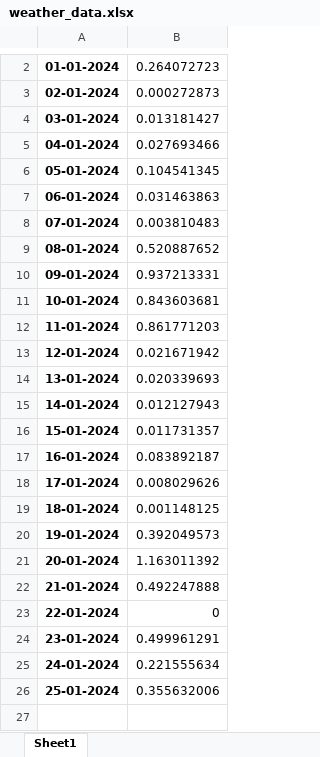
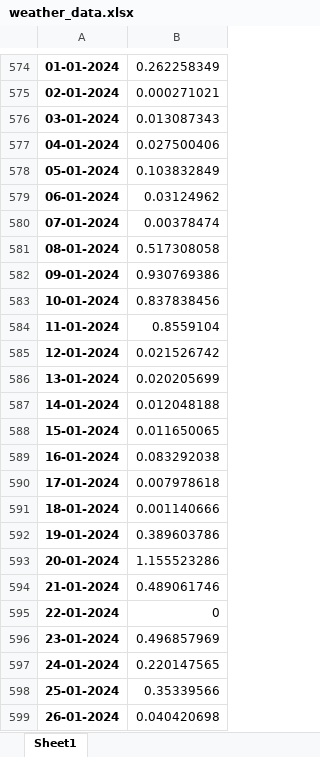
Before and after one commit to Jan1444/Bachelor, an Excel workbook: downloads/weather_data.xlsx, sheet Sheet1, drawn as a sheet; only a part is shown, gaps mark what is left out; values as stored, in another font and other column widths than the file's, no borders; addresses are those after the commit; the diff covers the shown part only; the diff names each change by its address in the sheet, - before the commit and + after, or states it on an @@ line.

Commit message:
added save_mor_ev_data() to functions.py
added compare_data

```diff
--- a/downloads/weather_data.xlsx (sheet Sheet1)
+++ b/downloads/weather_data.xlsx (sheet Sheet1)
-B574: 0.264072723
+B574: 0.262258349
-B575: 0.000272873
+B575: 0.000271021
-B576: 0.013181427
+B576: 0.013087343
-B577: 0.027693466
+B577: 0.027500406
-B578: 0.104541345
+B578: 0.103832849
-B579: 0.031463863
+B579: 0.03124962
-B580: 0.003810483
+B580: 0.00378474
-B581: 0.520887652
+B581: 0.517308058
-B582: 0.937213331
+B582: 0.930769386
-B583: 0.843603681
+B583: 0.837838456
-B584: 0.861771203
+B584: 0.8559104
-B585: 0.021671942
+B585: 0.021526742
-B586: 0.020339693
+B586: 0.020205699
-B587: 0.012127943
+B587: 0.012048188
-B588: 0.011731357
+B588: 0.011650065
-B589: 0.083892187
+B589: 0.083292038
-B590: 0.008029626
+B590: 0.007978618
-B591: 0.001148125
+B591: 0.001140666
-B592: 0.392049573
+B592: 0.389603786
-B593: 1.163011392
+B593: 1.155523286
-B594: 0.492247888
+B594: 0.489061746
-B596: 0.499961291
+B596: 0.496857969
-B597: 0.221555634
+B597: 0.220147565
-B598: 0.355632006
+B598: 0.35339566
+row 599: 26-01-2024 | 0.040420698
```
Also changed, not shown: 572 added rows elsewhere in this sheet, 15 other files.
